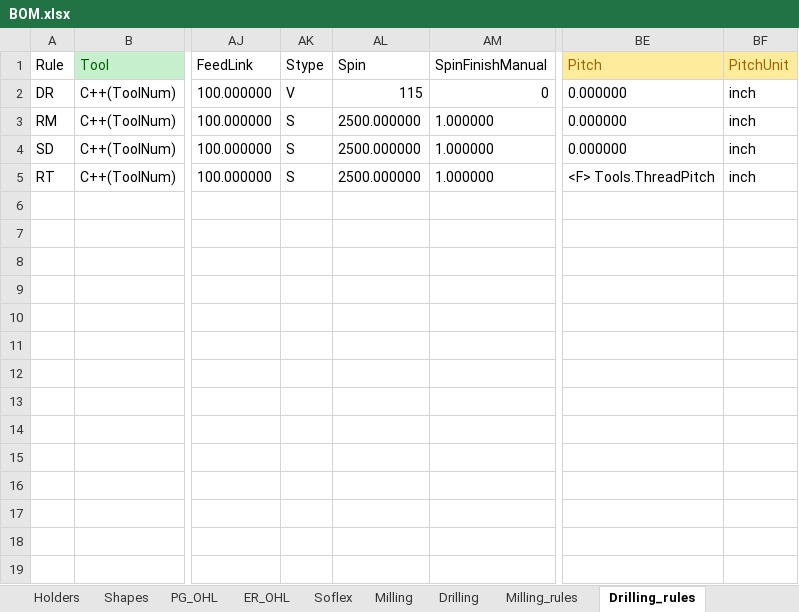
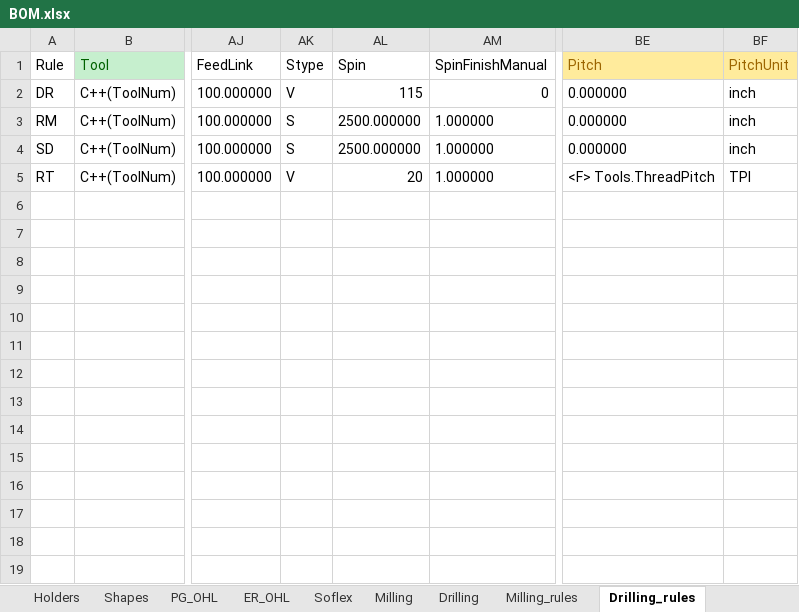
Before and after one commit to Uncreate/EssaiControlPanel, an Excel workbook: BOM.xlsx, sheet Drilling_rules, drawn as a sheet; only a part is shown, gaps mark what is left out; values as stored, in another font and other column widths than the file's, no borders; 1 other sheet too large or unreadable and not compared; the diff names each change by its address in the sheet, - before the commit and + after, or states it on an @@ line.

```diff
--- a/BOM.xlsx (sheet Drilling_rules)
+++ b/BOM.xlsx (sheet Drilling_rules)
-AK5 (Stype): S
+AK5 (Stype): V
-AL5 (Spin): 2500.000000
+AL5 (Spin): 20
-BF5 (PitchUnit): inch
+BF5 (PitchUnit): TPI
```
Also changed, not shown: sheet ToolShapesDef, sheet Milling_rules, 4 other files.
